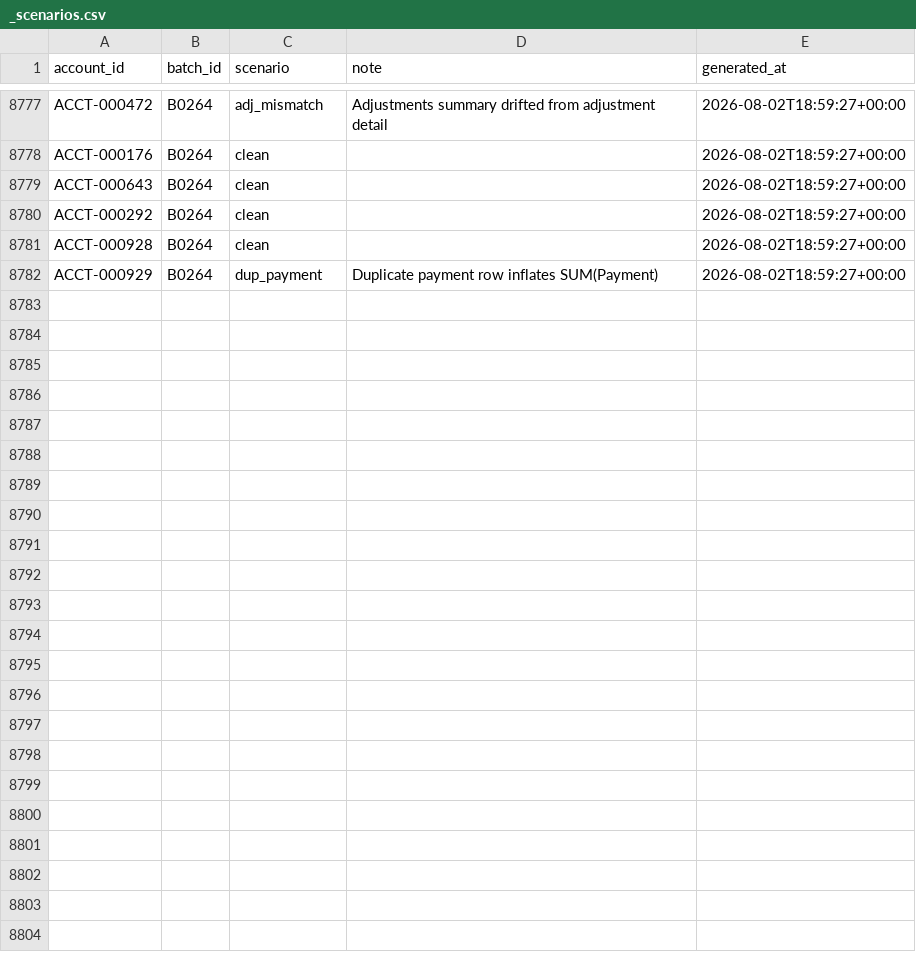
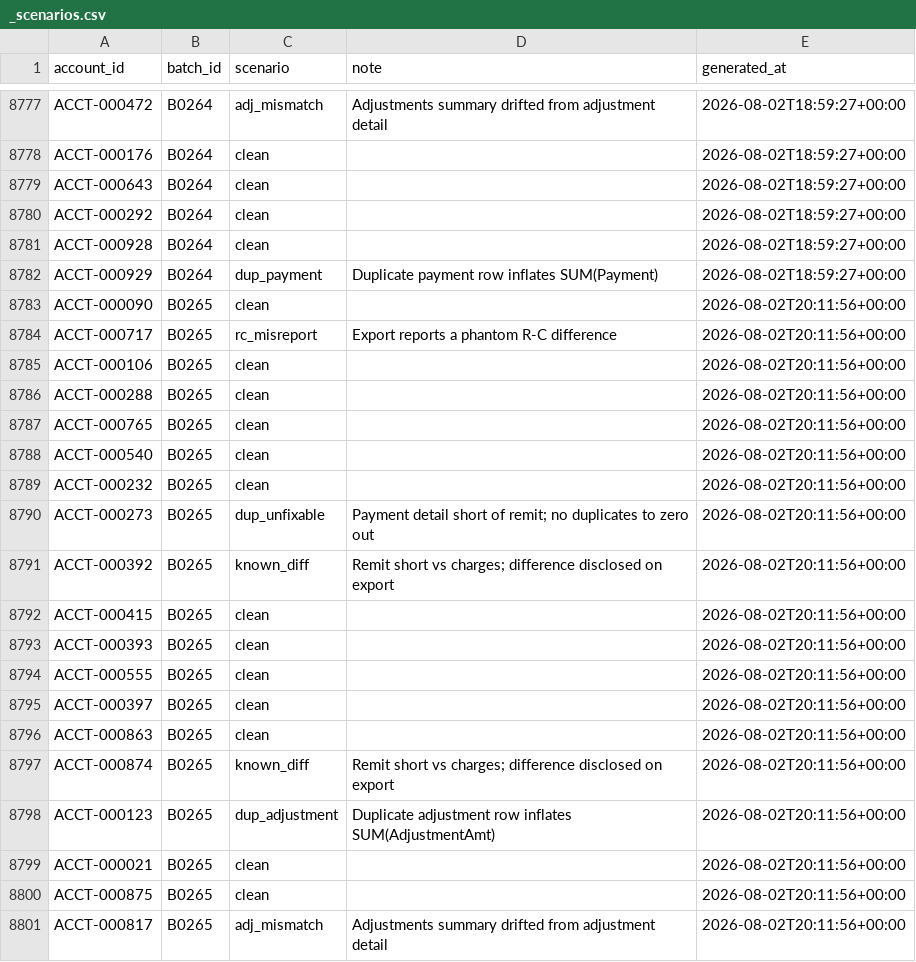
Before and after one commit to jelendu/remit-reconciliation-engine, a CSV file: data_gen/output/_scenarios.csv, drawn as a sheet; only a part is shown, gaps mark what is left out; the diff covers the shown part only; the diff names each change by its address in the sheet, - before the commit and + after, or states it on an @@ line.

```diff
--- a/data_gen/output/_scenarios.csv
+++ b/data_gen/output/_scenarios.csv
+row 8783: ACCT-000090 | B0265 | clean |  | 2026-08-02T20:11:56+00:00
+row 8784: ACCT-000717 | B0265 | rc_misreport | Export reports a phantom R-C difference | 2026-08-02T20:11:56+00:00
+row 8785: ACCT-000106 | B0265 | clean |  | 2026-08-02T20:11:56+00:00
+row 8786: ACCT-000288 | B0265 | clean |  | 2026-08-02T20:11:56+00:00
+row 8787: ACCT-000765 | B0265 | clean |  | 2026-08-02T20:11:56+00:00
+row 8788: ACCT-000540 | B0265 | clean |  | 2026-08-02T20:11:56+00:00
+row 8789: ACCT-000232 | B0265 | clean |  | 2026-08-02T20:11:56+00:00
+row 8790: ACCT-000273 | B0265 | dup_unfixable | Payment detail short of remit; no duplicates to zero out | 2026-08-02T20:11:56+00:00
+row 8791: ACCT-000392 | B0265 | known_diff | Remit short vs charges; difference disclosed on export | 2026-08-02T20:11:56+00:00
+row 8792: ACCT-000415 | B0265 | clean |  | 2026-08-02T20:11:56+00:00
+row 8793: ACCT-000393 | B0265 | clean |  | 2026-08-02T20:11:56+00:00
+row 8794: ACCT-000555 | B0265 | clean |  | 2026-08-02T20:11:56+00:00
+row 8795: ACCT-000397 | B0265 | clean |  | 2026-08-02T20:11:56+00:00
+row 8796: ACCT-000863 | B0265 | clean |  | 2026-08-02T20:11:56+00:00
+row 8797: ACCT-000874 | B0265 | known_diff | Remit short vs charges; difference disclosed on export | 2026-08-02T20:11:56+00:00
+row 8798: ACCT-000123 | B0265 | dup_adjustment | Duplicate adjustment row inflates SUM(AdjustmentAmt) | 2026-08-02T20:11:56+00:00
+row 8799: ACCT-000021 | B0265 | clean |  | 2026-08-02T20:11:56+00:00
+row 8800: ACCT-000875 | B0265 | clean |  | 2026-08-02T20:11:56+00:00
+row 8801: ACCT-000817 | B0265 | adj_mismatch | Adjustments summary drifted from adjustment detail | 2026-08-02T20:11:56+00:00
```
Also changed, not shown: 18 added rows elsewhere in this file, data_gen/output/adjustment_amts.csv, data_gen/output/adjustments.csv, 17 other files.
